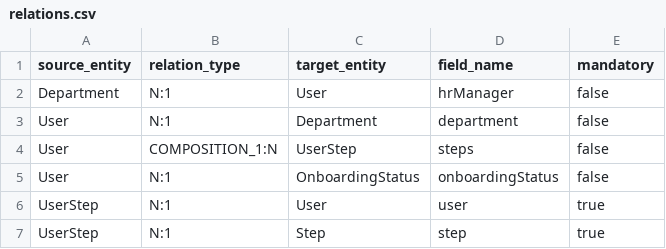
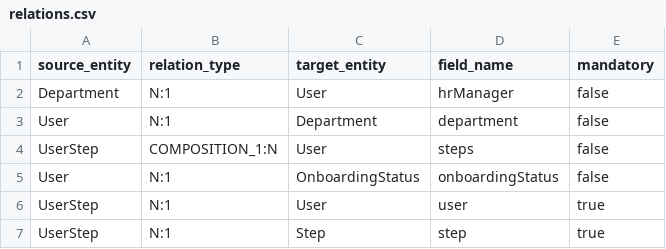
Before and after one commit to florintanasa/onboarding, a CSV file: relations.csv, drawn as a sheet.

Commit message:
Update

```diff
--- a/relations.csv
+++ b/relations.csv
@@ -3,3 +3,3 @@ Department,N:1,User,hrManager,false
 User,N:1,Department,department,false
-User,COMPOSITION_1:N,UserStep,steps,false
+UserStep,COMPOSITION_1:N,User,steps,false
 User,N:1,OnboardingStatus,onboardingStatus,false
```
